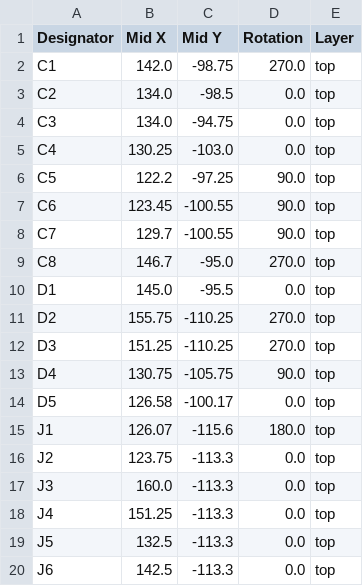
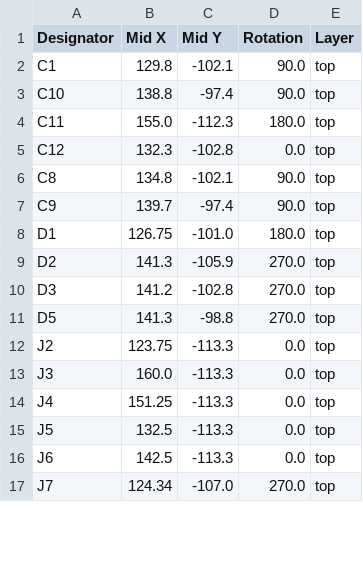
Before and after one commit to revk/ESP32-ASR33, a CSV file: PCB/ASR33/production/positions.csv, drawn as a sheet; only a part is shown; the shorter side is filled out with more unchanged rows; the diff covers the shown part only.

```diff
--- a/PCB/ASR33/production/positions.csv
+++ b/PCB/ASR33/production/positions.csv
@@ -1,16 +1,12 @@
 Designator,Mid X,Mid Y,Rotation,Layer
-C1,142.0,-98.75,270.0,top
-C2,134.0,-98.5,0.0,top
-C3,134.0,-94.75,0.0,top
-C4,130.25,-103.0,0.0,top
-C5,122.2,-97.25,90.0,top
-C6,123.45,-100.55,90.0,top
-C7,129.7,-100.55,90.0,top
-C8,146.7,-95.0,270.0,top
-D1,145.0,-95.5,0.0,top
-D2,155.75,-110.25,270.0,top
-D3,151.25,-110.25,270.0,top
-D4,130.75,-105.75,90.0,top
-D5,126.58,-100.17,0.0,top
-J1,126.07,-115.6,180.0,top
+C1,129.8,-102.1,90.0,top
+C10,138.8,-97.4,90.0,top
+C11,155.0,-112.3,180.0,top
+C12,132.3,-102.8,0.0,top
+C8,134.8,-102.1,90.0,top
+C9,139.7,-97.4,90.0,top
+D1,126.75,-101.0,180.0,top
+D2,141.3,-105.9,270.0,top
+D3,141.2,-102.8,270.0,top
+D5,141.3,-98.8,270.0,top
 J2,123.75,-113.3,0.0,top
```
Also changed, not shown: 5 added rows, 8 removed rows and 34 edited cells elsewhere in this file, PCB/ASR33/production/bom.csv, 7 other files.
